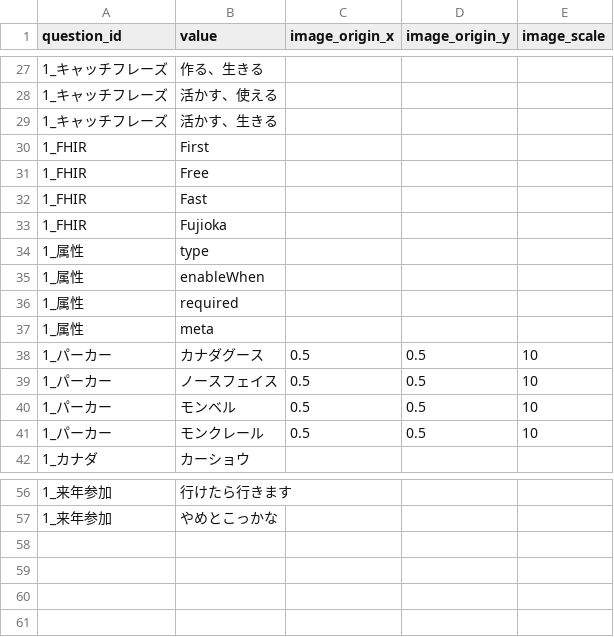
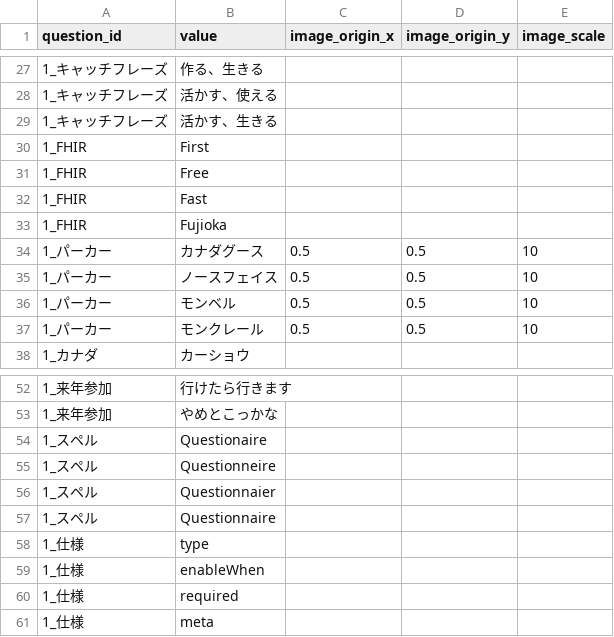
Before and after one commit to ohnuma5taka/thanks-fes, a TSV file: thanks-fes-api/app/db/seeds/data/options.tsv, drawn as a sheet; only a part is shown, gaps mark what is left out.

Commit message:
update data

```diff
--- a/thanks-fes-api/app/db/seeds/data/options.tsv
+++ b/thanks-fes-api/app/db/seeds/data/options.tsv
@@ -33,6 +33,2 @@ question_id	value	image_origin_x	image_origin_y	image_scale
 1_FHIR	Fujioka
-1_属性	type
-1_属性	enableWhen
-1_属性	required
-1_属性	meta
 1_パーカー	カナダグース	0.5	0.5	10
@@ -57 +53,9 @@ question_id	value	image_origin_x	image_origin_y	image_scale
 1_来年参加	やめとこっかな
+1_スペル	Questionaire
+1_スペル	Questionneire
+1_スペル	Questionnaier
+1_スペル	Questionnaire
+1_仕様	type
+1_仕様	enableWhen
+1_仕様	required
+1_仕様	meta
```
Also changed, not shown: thanks-fes-api/app/db/seeds/data/periods.tsv, thanks-fes-api/app/db/seeds/data/questions.tsv.
